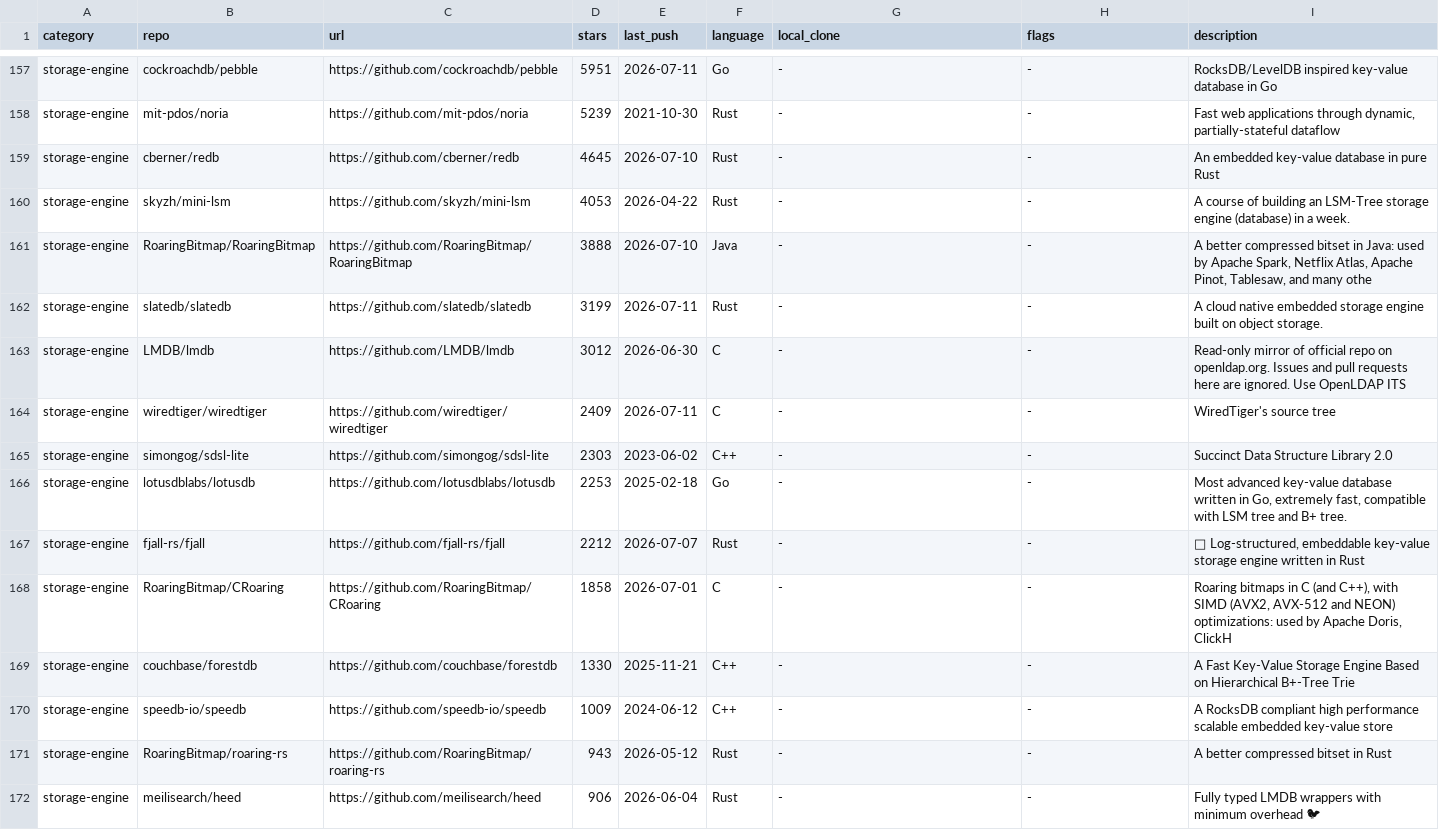
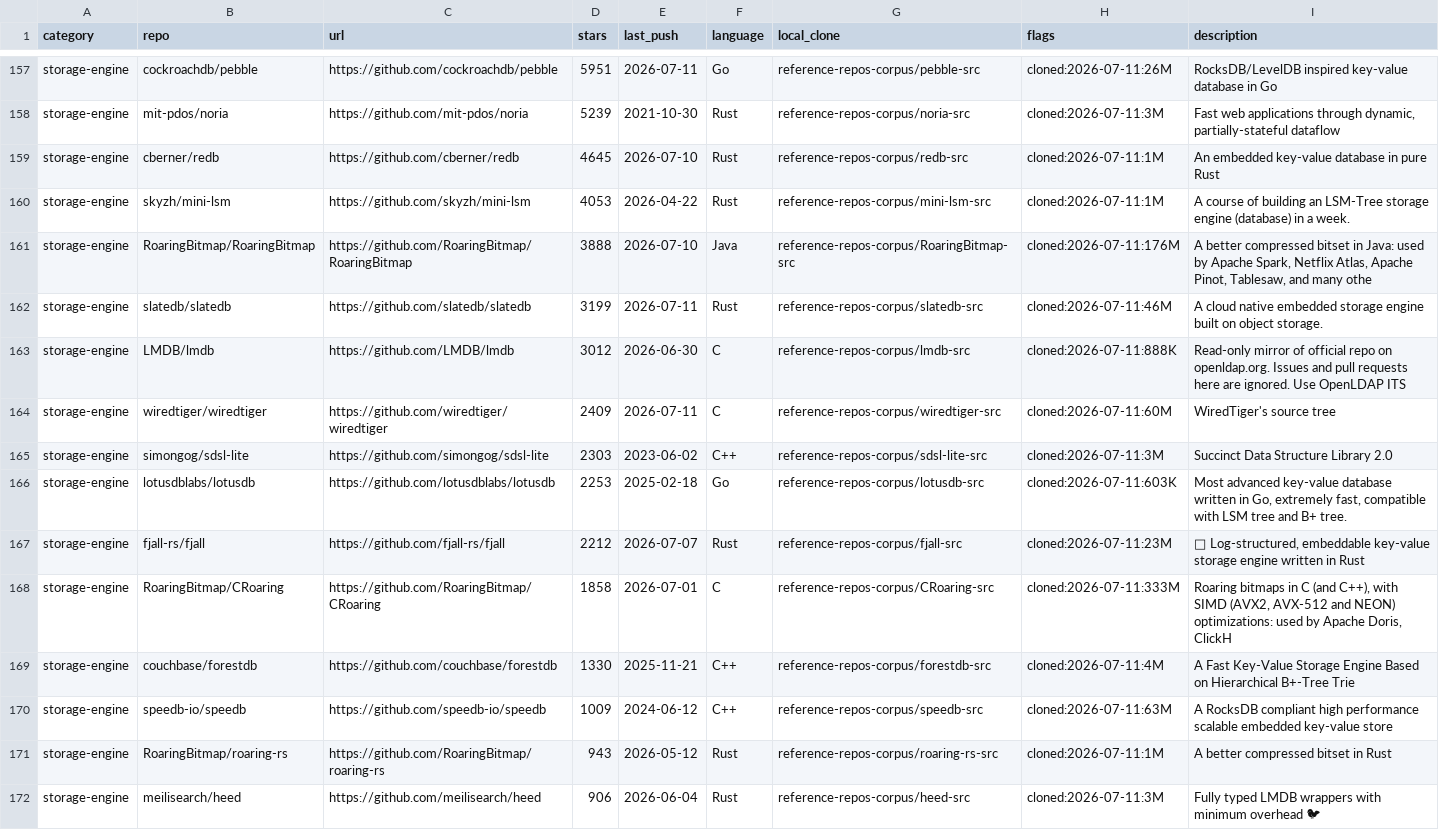
Before and after one commit to that-in-rust/knight-bus-graph-walker, a TSV file: docs_PRD06/graph-learning/corpus-ledger.tsv, drawn as a sheet; only a part is shown, gaps mark what is left out; the diff covers the shown part only; the diff names each change by its address in the sheet, - before the commit and + after, or states it on an @@ line.

```diff
--- a/docs_PRD06/graph-learning/corpus-ledger.tsv
+++ b/docs_PRD06/graph-learning/corpus-ledger.tsv
-G157 (local_clone): -
+G157 (local_clone): reference-repos-corpus/pebble-src
-H157 (flags): -
+H157 (flags): cloned:2026-07-11:26M
-G158 (local_clone): -
+G158 (local_clone): reference-repos-corpus/noria-src
-H158 (flags): -
+H158 (flags): cloned:2026-07-11:3M
-G159 (local_clone): -
+G159 (local_clone): reference-repos-corpus/redb-src
-H159:H160 (flags): -
+H159:H160 (flags): cloned:2026-07-11:1M
-G160 (local_clone): -
+G160 (local_clone): reference-repos-corpus/mini-lsm-src
-G161 (local_clone): -
+G161 (local_clone): reference-repos-corpus/RoaringBitmap-src
-H161 (flags): -
+H161 (flags): cloned:2026-07-11:176M
-G162 (local_clone): -
+G162 (local_clone): reference-repos-corpus/slatedb-src
-H162 (flags): -
+H162 (flags): cloned:2026-07-11:46M
-G163 (local_clone): -
+G163 (local_clone): reference-repos-corpus/lmdb-src
-H163 (flags): -
+H163 (flags): cloned:2026-07-11:888K
-G164 (local_clone): -
+G164 (local_clone): reference-repos-corpus/wiredtiger-src
-H164 (flags): -
+H164 (flags): cloned:2026-07-11:60M
-G165 (local_clone): -
+G165 (local_clone): reference-repos-corpus/sdsl-lite-src
-H165 (flags): -
+H165 (flags): cloned:2026-07-11:3M
-G166 (local_clone): -
+G166 (local_clone): reference-repos-corpus/lotusdb-src
-H166 (flags): -
+H166 (flags): cloned:2026-07-11:603K
-G167 (local_clone): -
+G167 (local_clone): reference-repos-corpus/fjall-src
-H167 (flags): -
+H167 (flags): cloned:2026-07-11:23M
-G168 (local_clone): -
+G168 (local_clone): reference-repos-corpus/CRoaring-src
-H168 (flags): -
+H168 (flags): cloned:2026-07-11:333M
-G169 (local_clone): -
+G169 (local_clone): reference-repos-corpus/forestdb-src
-H169 (flags): -
+H169 (flags): cloned:2026-07-11:4M
-G170 (local_clone): -
+G170 (local_clone): reference-repos-corpus/speedb-src
-H170 (flags): -
+H170 (flags): cloned:2026-07-11:63M
-G171 (local_clone): -
+G171 (local_clone): reference-repos-corpus/roaring-rs-src
-H171 (flags): -
+H171 (flags): cloned:2026-07-11:1M
-G172 (local_clone): -
+G172 (local_clone): reference-repos-corpus/heed-src
-H172 (flags): -
+H172 (flags): cloned:2026-07-11:3M
```
Also changed, not shown: 34 edited cells elsewhere in this file.
